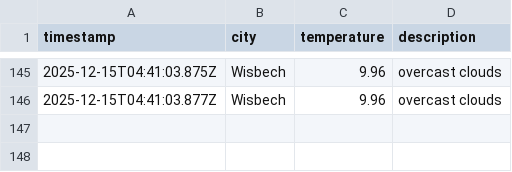
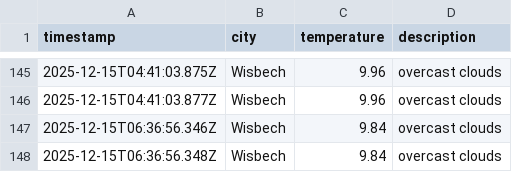
Before and after one commit to jamesYoungs4/New-Data-Weather-Ops, a CSV file: data/weather_log.csv, drawn as a sheet; only a part is shown, gaps mark what is left out; the diff names each change by its address in the sheet, - before the commit and + after, or states it on an @@ line.

```diff
--- a/data/weather_log.csv
+++ b/data/weather_log.csv
+row 147: 2025-12-15T06:36:56.346Z | Wisbech | 9.84 | overcast clouds
+row 148: 2025-12-15T06:36:56.348Z | Wisbech | 9.84 | overcast clouds
```
Also changed, not shown: 1 other file.
